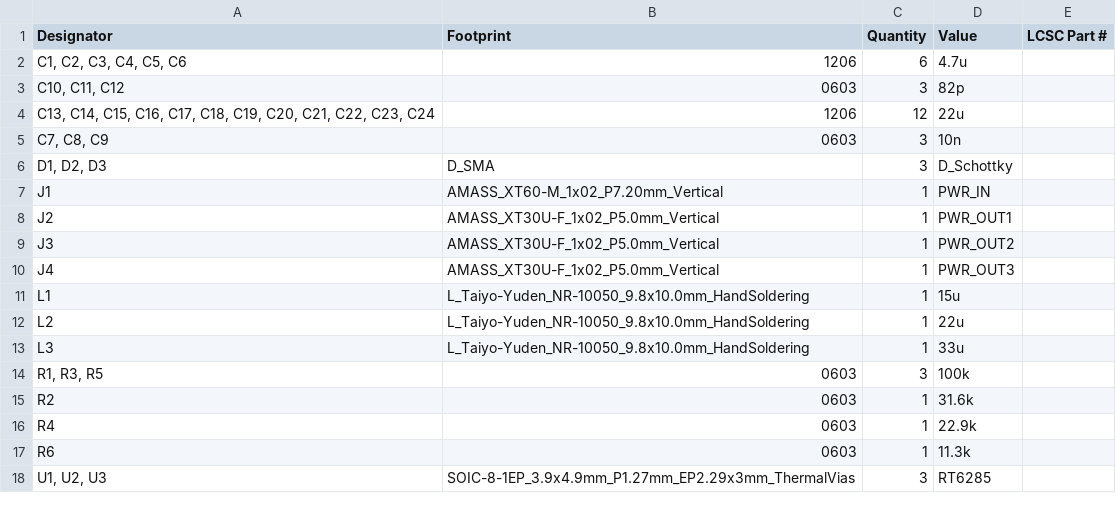
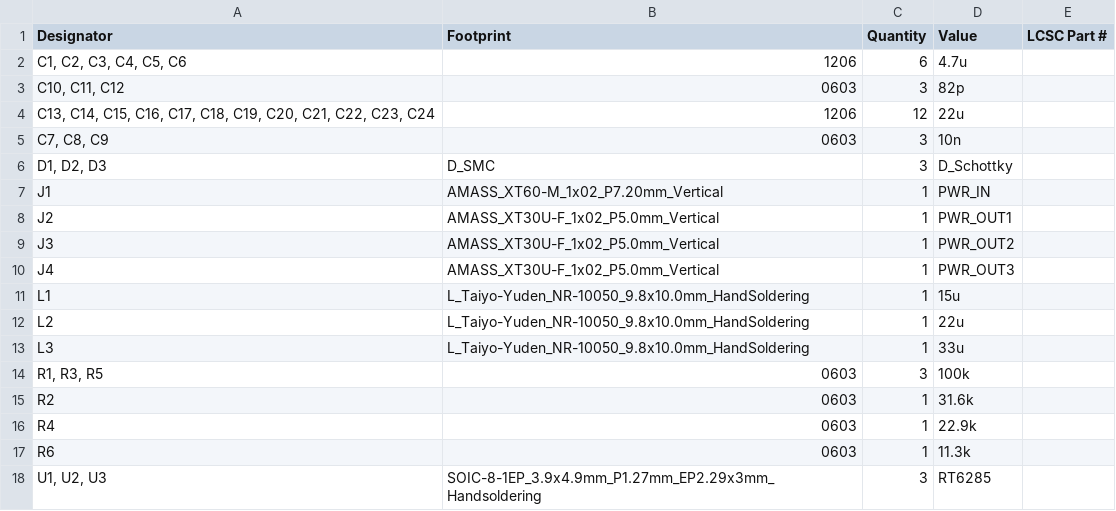
Before and after one commit to mgsin30/Robocon2025-PCB, a CSV file: ConverterBoard/production/bom.csv, drawn as a sheet.

Commit message:
Converter Board ver1.1

```diff
--- a/ConverterBoard/production/bom.csv
+++ b/ConverterBoard/production/bom.csv
@@ -5,3 +5,3 @@
 "C7, C8, C9",0603,3,10n,
-"D1, D2, D3",D_SMA,3,D_Schottky,
+"D1, D2, D3",D_SMC,3,D_Schottky,
 J1,AMASS_XT60-M_1x02_P7.20mm_Vertical,1,PWR_IN,
@@ -17,2 +17,2 @@ R4,0603,1,22.9k,
 R6,0603,1,11.3k,
-"U1, U2, U3",SOIC-8-1EP_3.9x4.9mm_P1.27mm_EP2.29x3mm_ThermalVias,3,RT6285,
+"U1, U2, U3",SOIC-8-1EP_3.9x4.9mm_P1.27mm_EP2.29x3mm_Handsoldering,3,RT6285,
```
Also changed, not shown: ConverterBoard/production/positions.csv, 9 other files.
